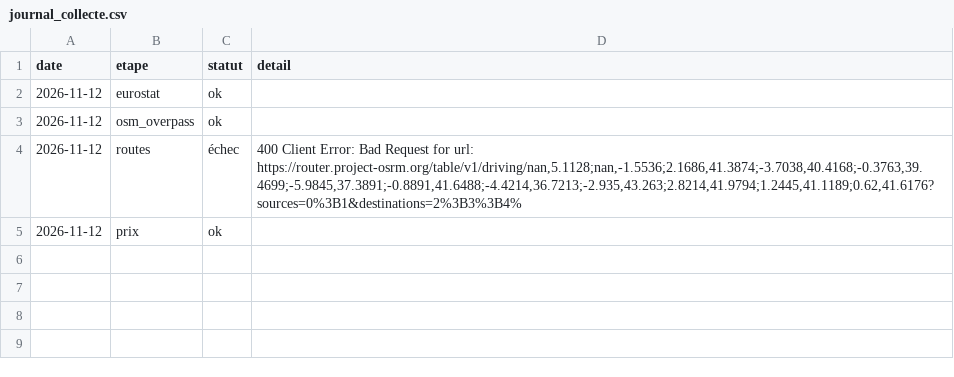
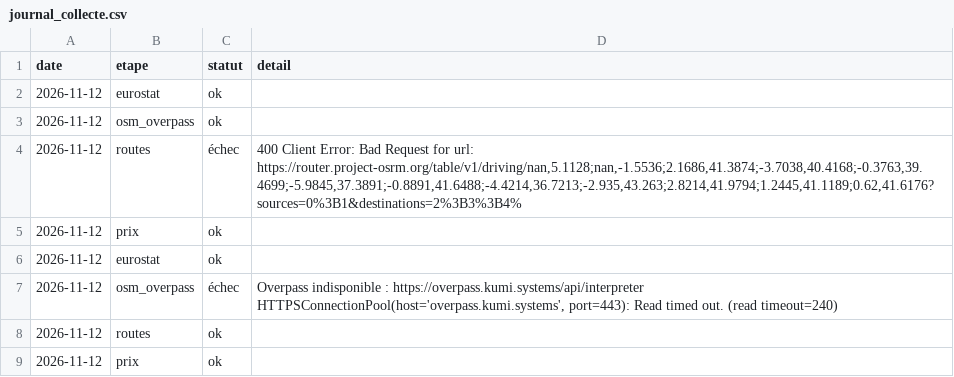
Before and after one commit to Chab-algo/LDLC-data, a CSV file: data/processed/journal_collecte.csv, drawn as a sheet; the diff names each change by its address in the sheet, - before the commit and + after, or states it on an @@ line.

```diff
--- a/data/processed/journal_collecte.csv
+++ b/data/processed/journal_collecte.csv
+row 6: 2026-11-12 | eurostat | ok
+row 7: 2026-11-12 | osm_overpass | échec | Overpass indisponible : https://overpass.kumi.systems/api/interpreter HTTPSConnectionPool(host='overpass.kumi.systems', port=443): Read timed out. (read timeout=240)
+row 8: 2026-11-12 | routes | ok
+row 9: 2026-11-12 | prix | ok
```
Also changed, not shown: data/processed/densite_concurrentielle.csv, data/raw/prix_scrapes.csv, 3 other files.
